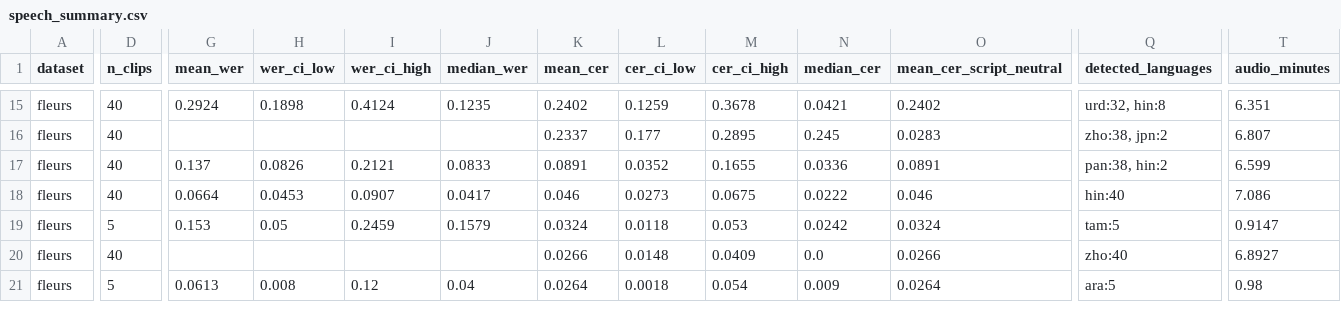
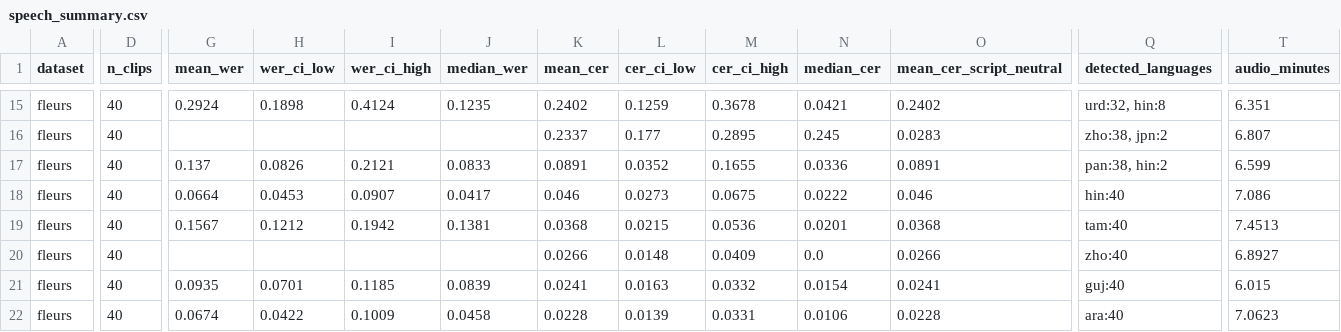
Before and after one commit to approachh/mississauga-unheard, a CSV file: frontend/data/speech/speech_summary.csv, drawn as a sheet; only a part is shown, gaps mark what is left out; addresses are those after the commit; rows hold the shown columns only; the diff covers the shown part only; the diff names each change by its address in the sheet, - before the commit and + after, or states it on an @@ line.

Commit message:
feat: Mississauga 311 Assistant, refreshed speech data
- 311 Assistant (/assistant): Scribe -> language confirmation -> Groq LLM
  conversation with Mississauga context -> English request draft; ElevenLabs
  TTS for every reply. Server-side keys (ELEVENLABS_API_KEY, GROQ_API_KEY),
  signed replies so the TTS endpoint is not an open proxy, guards against any
  claim of submission, fixed-line fallback when no model answers.
- Shared API plugin in vite.config.ts for /api/transcribe and /api/assistant.
- Rate limit on /api/transcribe raised to 20/min (one call = up to 3 requests).
- Unheard Index and speech JSON rebuilt from the complete FLEURS run
  (40 clips per language in auto mode).
- README: sample-size note updated.

```diff
--- a/frontend/data/speech/speech_summary.csv
+++ b/frontend/data/speech/speech_summary.csv
-D19 (n_clips): 5
+D19 (n_clips): 40
-G19 (mean_wer): 0.153
+G19 (mean_wer): 0.1567
-H19 (wer_ci_low): 0.05
+H19 (wer_ci_low): 0.1212
-I19 (wer_ci_high): 0.2459
+I19 (wer_ci_high): 0.1942
-J19 (median_wer): 0.1579
+J19 (median_wer): 0.1381
-K19 (mean_cer): 0.0324
+K19 (mean_cer): 0.0368
-L19 (cer_ci_low): 0.0118
+L19 (cer_ci_low): 0.0215
-M19 (cer_ci_high): 0.053
+M19 (cer_ci_high): 0.0536
-N19 (median_cer): 0.0242
+N19 (median_cer): 0.0201
-O19 (mean_cer_script_neutral): 0.0324
+O19 (mean_cer_script_neutral): 0.0368
-Q19 (detected_languages): tam:5
+Q19 (detected_languages): tam:40
-T19 (audio_minutes): 0.9147
+T19 (audio_minutes): 7.4513
+row 21: fleurs | 40 | 0.0935 | 0.0701 | 0.1185 | 0.0839 | 0.0241 | 0.0163 | 0.0332 | 0.0154 | 0.0241 | guj:40 | 6.015
-D22 (n_clips): 5
+D22 (n_clips): 40
-G22 (mean_wer): 0.0613
+G22 (mean_wer): 0.0674
-H22 (wer_ci_low): 0.008
+H22 (wer_ci_low): 0.0422
-I22 (wer_ci_high): 0.12
+I22 (wer_ci_high): 0.1009
-J22 (median_wer): 0.04
+J22 (median_wer): 0.0458
-K22 (mean_cer): 0.0264
+K22 (mean_cer): 0.0228
-L22 (cer_ci_low): 0.0018
+L22 (cer_ci_low): 0.0139
-M22 (cer_ci_high): 0.054
+M22 (cer_ci_high): 0.0331
-N22 (median_cer): 0.009
+N22 (median_cer): 0.0106
-O22 (mean_cer_script_neutral): 0.0264
+O22 (mean_cer_script_neutral): 0.0228
-Q22 (detected_languages): ara:5
+Q22 (detected_languages): ara:40
-T22 (audio_minutes): 0.98
+T22 (audio_minutes): 7.0623
```
Also changed, not shown: 1 removed row and 69 edited cells elsewhere in this file, 15 other files.
